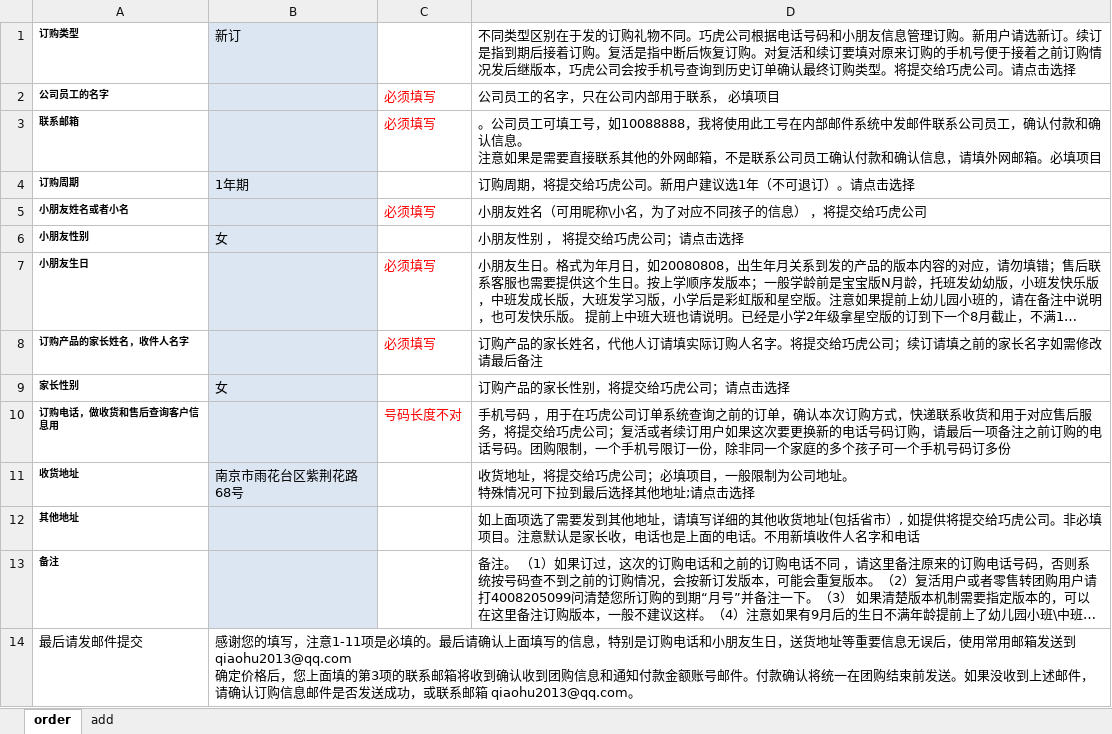
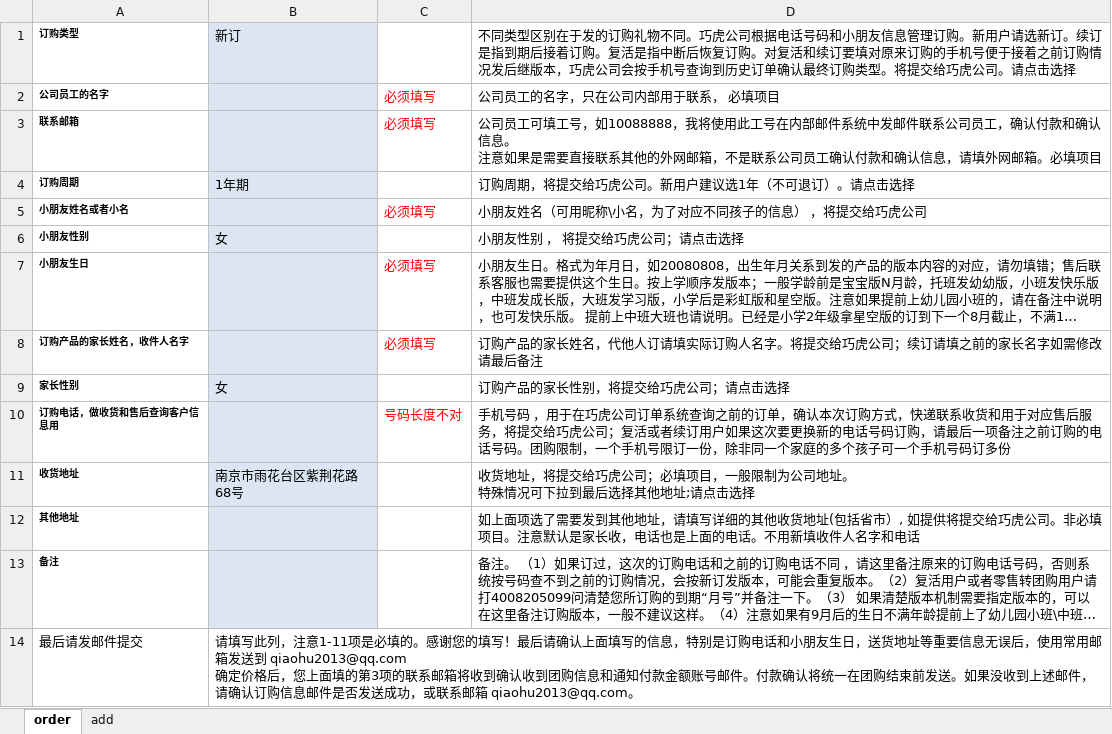
Before and after one commit to qiaohu2017/order, an Excel workbook: order.xlsx, sheet order, drawn as a sheet; long unchanged cells end in …; values as stored, in another font and other column widths than the file's, no borders; the diff names each change by its address in the sheet, - before the commit and + after, or states it on an @@ line.

```diff
--- a/order.xlsx (sheet order)
+++ b/order.xlsx (sheet order)
-D3: 。公司员工…
+D3: 公司员工…
-B14: 感谢您的填写，注意1-11项是必填的。最后请确…
+B14: 请填写此列，注意1-11项是必填的。感谢您的填写！最后请确…
```
Also changed, not shown: 1 other file.
